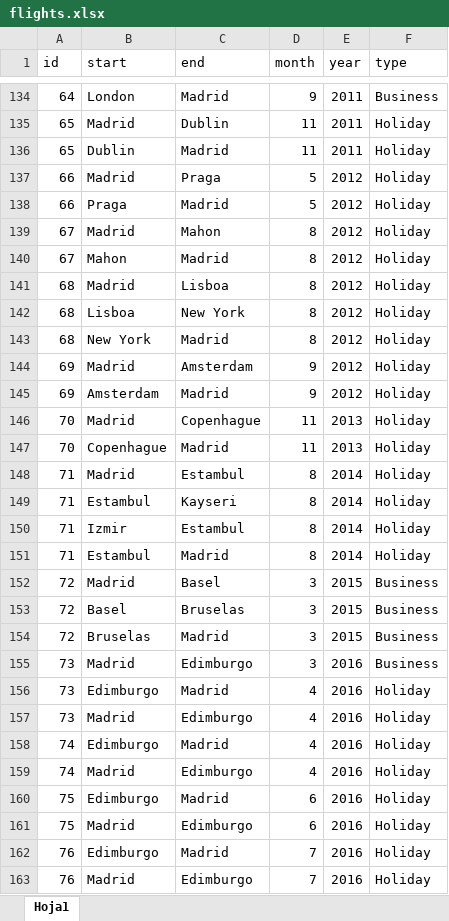
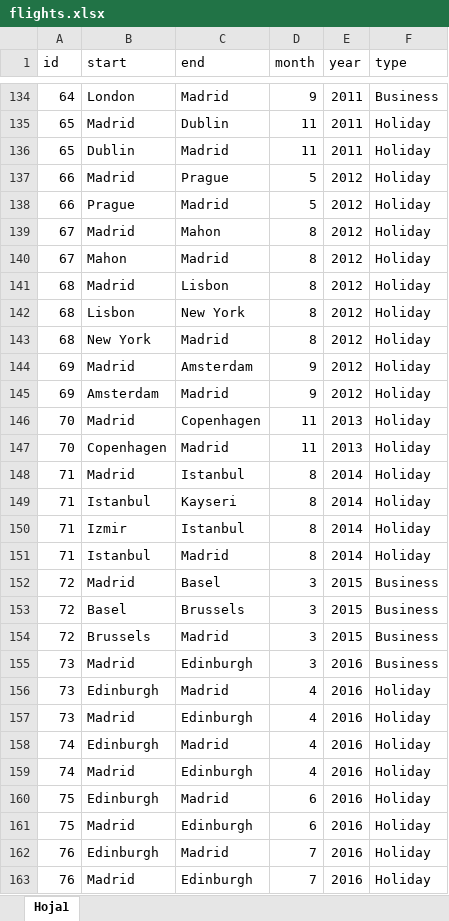
Before and after one commit to miloulach/dieghernan.github.io, an Excel workbook: assets/flights.xlsx, sheet Hoja1, drawn as a sheet; only a part is shown, gaps mark what is left out; values as stored, in another font and other column widths than the file's, no borders; the diff covers the shown part only; the diff names each change by its address in the sheet, - before the commit and + after, or states it on an @@ line.

Commit message:
Add files via upload

```diff
--- a/assets/flights.xlsx (sheet Hoja1)
+++ b/assets/flights.xlsx (sheet Hoja1)
-C137 (end): Praga
+C137 (end): Prague
-B138 (start): Praga
+B138 (start): Prague
-C141 (end): Lisboa
+C141 (end): Lisbon
-B142 (start): Lisboa
+B142 (start): Lisbon
-C146 (end): Copenhague
+C146 (end): Copenhagen
-B147 (start): Copenhague
+B147 (start): Copenhagen
-C148 (end): Estambul
+C148 (end): Istanbul
-B149 (start): Estambul
+B149 (start): Istanbul
-C150 (end): Estambul
+C150 (end): Istanbul
-B151 (start): Estambul
+B151 (start): Istanbul
-C153 (end): Bruselas
+C153 (end): Brussels
-B154 (start): Bruselas
+B154 (start): Brussels
-C155 (end): Edimburgo
+C155 (end): Edinburgh
-B156 (start): Edimburgo
+B156 (start): Edinburgh
-C157 (end): Edimburgo
+C157 (end): Edinburgh
-B158 (start): Edimburgo
+B158 (start): Edinburgh
-C159 (end): Edimburgo
+C159 (end): Edinburgh
-B160 (start): Edimburgo
+B160 (start): Edinburgh
-C161 (end): Edimburgo
+C161 (end): Edinburgh
-B162 (start): Edimburgo
+B162 (start): Edinburgh
-C163 (end): Edimburgo
+C163 (end): Edinburgh
```
Also changed, not shown: 2 added rows and 13 edited cells elsewhere in this sheet.
